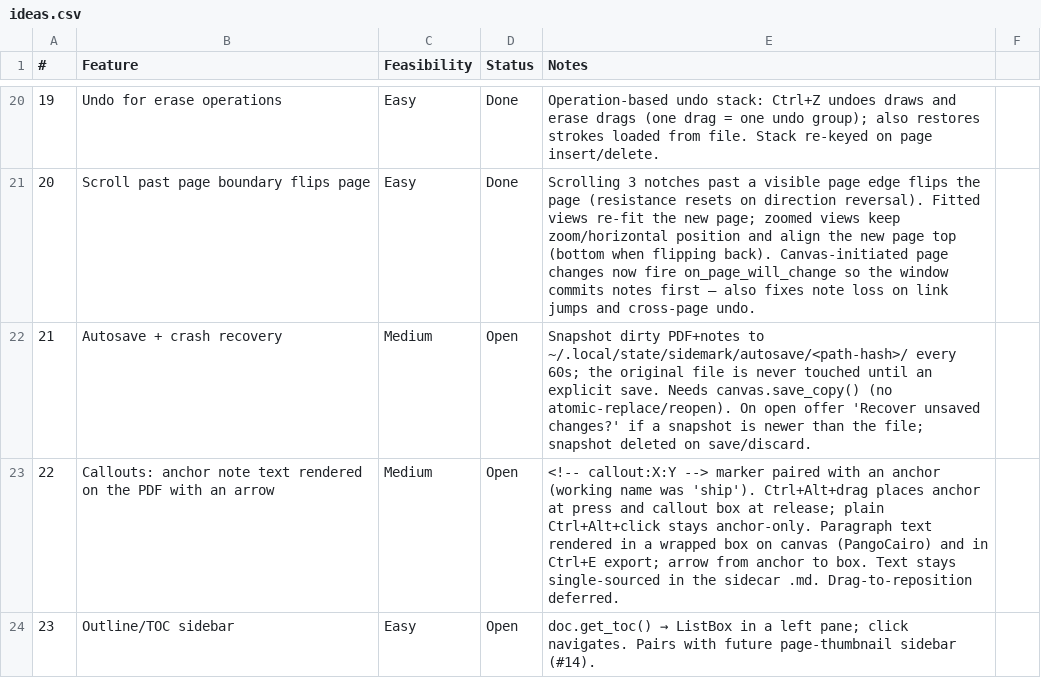
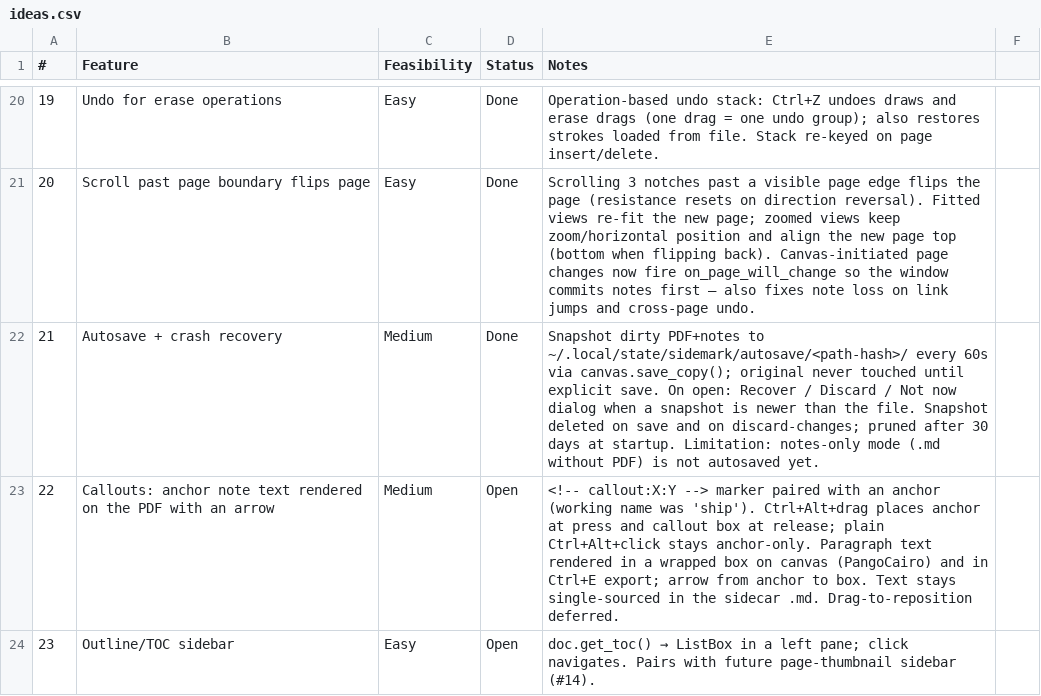
Before and after one commit to brokkoli71/sidemark, a CSV file: ideas.csv, drawn as a sheet; only a part is shown, gaps mark what is left out.

```diff
--- a/ideas.csv
+++ b/ideas.csv
@@ -21,3 +21,3 @@
 20,Scroll past page boundary flips page,Easy,Done,"Scrolling 3 notches past a visible page edge flips the page (resistance resets on direction reversal). Fitted views re-fit the new page; zoomed views keep zoom/horizontal position and align the new page top (bottom when flipping back). Canvas-initiated page changes now fire on_page_will_change so the window commits notes first — also fixes note loss on link jumps and cross-page undo."
-21,Autosave + crash recovery,Medium,Open,"Snapshot dirty PDF+notes to ~/.local/state/sidemark/autosave/<path-hash>/ every 60s; the original file is never touched until an explicit save. Needs canvas.save_copy() (no atomic-replace/reopen). On open offer 'Recover unsaved changes?' if a snapshot is newer than the file; snapshot deleted on save/discard."
+21,Autosave + crash recovery,Medium,Done,"Snapshot dirty PDF+notes to ~/.local/state/sidemark/autosave/<path-hash>/ every 60s via canvas.save_copy(); original never touched until explicit save. On open: Recover / Discard / Not now dialog when a snapshot is newer than the file. Snapshot deleted on save and on discard-changes; pruned after 30 days at startup. Limitation: notes-only mode (.md without PDF) is not autosaved yet."
 22,Callouts: anchor note text rendered on the PDF with an arrow,Medium,Open,"<!-- callout:X:Y --> marker paired with an anchor (working name was 'ship'). Ctrl+Alt+drag places anchor at press and callout box at release; plain Ctrl+Alt+click stays anchor-only. Paragraph text rendered in a wrapped box on canvas (PangoCairo) and in Ctrl+E export; arrow from anchor to box. Text stays single-sourced in the sidecar .md. Drag-to-reposition deferred."
```
Also changed, not shown: 3 other files.
